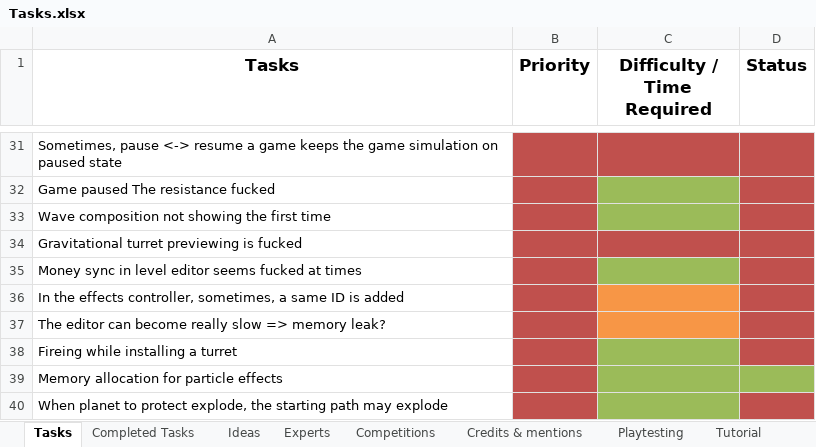
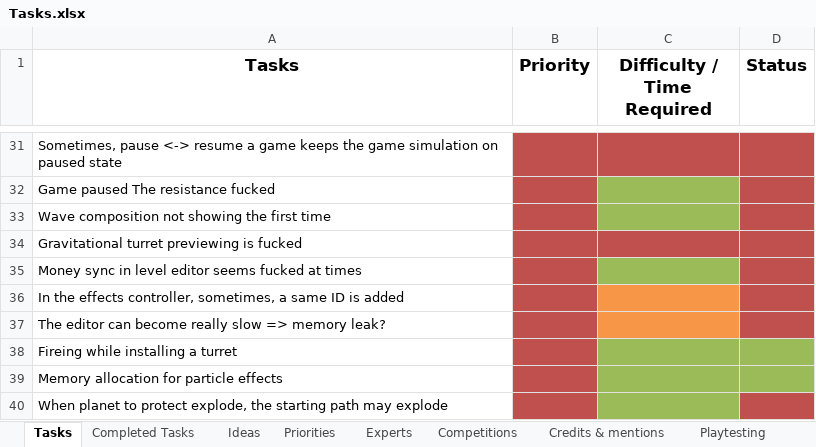
Before and after one commit to jodigiordano/commander, an Excel workbook: Utilities/Tasks.xlsx, sheet Tasks, drawn as a sheet; only a part is shown, gaps mark what is left out; values as stored, in another font and other column widths than the file's, no borders; the diff names each change by its address in the sheet, - before the commit and + after, or states it on an @@ line.

Commit message:
Added things to do by priorities

```diff
--- a/Utilities/Tasks.xlsx (sheet Tasks)
+++ b/Utilities/Tasks.xlsx (sheet Tasks)
+sheet tab: Priorities
-D38 fill: #C0504D
+D38 fill: #9BBB59
```
Also changed, not shown: sheet Ideas, sheet Experts.
